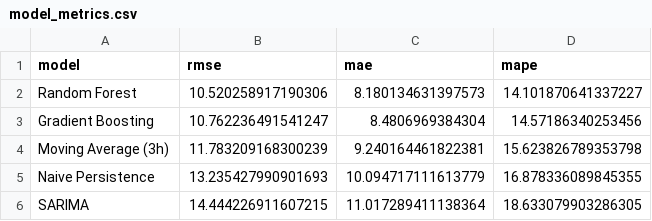
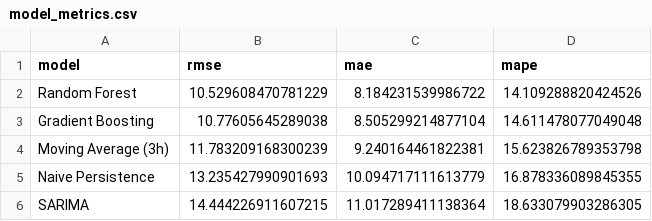
Before and after one commit to s-asim-ahmed/Urban-Noise-Pred-Project, a CSV file: outputs/models/model_metrics.csv, drawn as a sheet.

```diff
--- a/outputs/models/model_metrics.csv
+++ b/outputs/models/model_metrics.csv
@@ -1,4 +1,4 @@
 model,rmse,mae,mape
-Random Forest,10.520258917190306,8.180134631397573,14.101870641337227
-Gradient Boosting,10.762236491541247,8.4806969384304,14.57186340253456
+Random Forest,10.529608470781229,8.184231539986722,14.109288820424526
+Gradient Boosting,10.77605645289038,8.505299214877104,14.611478077049048
 Moving Average (3h),11.783209168300239,9.240164461822381,15.623826789353798
```
Also changed, not shown: outputs/models/future_forecast_validation.csv, outputs/models/model_metrics_by_location.csv, 24 other files.
